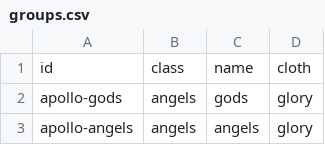
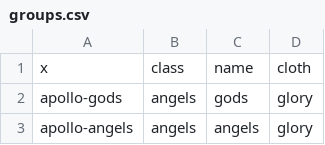
Before and after one commit to diegochagas/saintseiyacloths, a CSV file: csv/data/groups.csv, drawn as a sheet; only a part is shown.

```diff
--- a/csv/data/groups.csv
+++ b/csv/data/groups.csv
@@ -1,2 +1,2 @@
-id,class,name,cloth
+x,class,name,cloth
 apollo-gods,angels,gods,glory
```
Also changed, not shown: csv/data/characters.csv, csv/data/cloths.csv, 28 other files.
